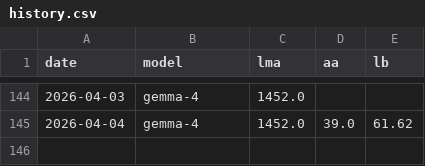
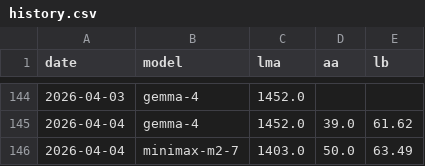
Before and after one commit to Franri3008/ai-model-leaderboard, a CSV file: data/history.csv, drawn as a sheet; only a part is shown, gaps mark what is left out; the diff names each change by its address in the sheet, - before the commit and + after, or states it on an @@ line.

Commit message:
feat: adds Minimax 2.7 tracking for LB

```diff
--- a/data/history.csv
+++ b/data/history.csv
+row 146: 2026-04-04 | minimax-m2-7 | 1403.0 | 50.0 | 63.49
```
Also changed, not shown: data/processed.csv, 3 other files.
